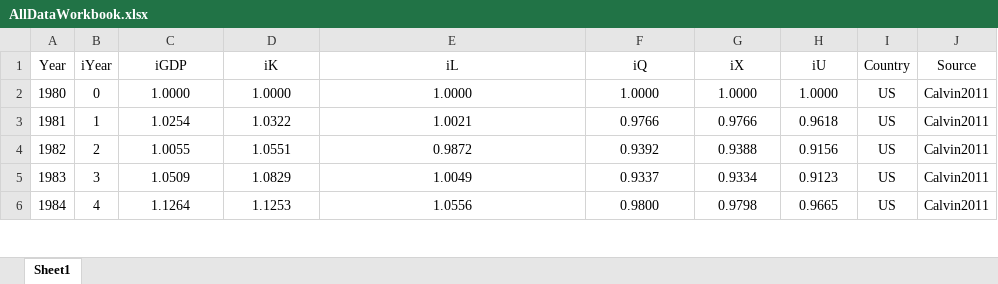
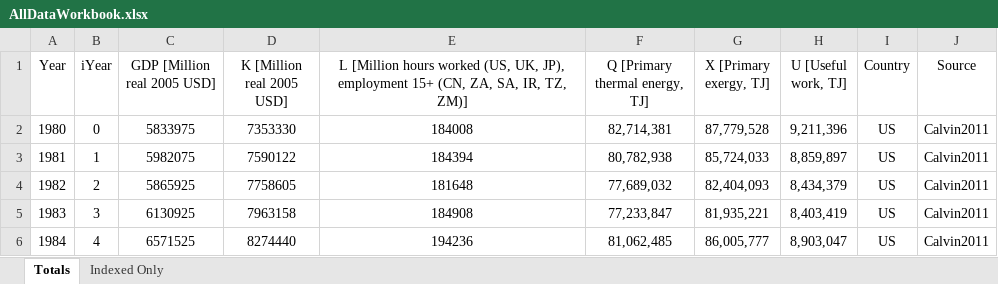
Before and after one commit to EconModels/MacroGrowth, an Excel workbook: data/Excel Workbooks/Calvin2011/AllDataWorkbook.xlsx, sheet Totals, drawn as a sheet; only a part is shown; values as stored, in another font and other column widths than the file's, no borders; the diff covers the shown part only; the diff names each change by its address in the sheet, - before the commit and + after, or states it on an @@ line.

```diff
--- a/data/Excel Workbooks/Calvin2011/AllDataWorkbook.xlsx (sheet Totals)
+++ b/data/Excel Workbooks/Calvin2011/AllDataWorkbook.xlsx (sheet Totals)
-sheet tab: Sheet1
+sheet tab: Totals
+sheet tab: Indexed Only
-C1: iGDP
+C1: GDP [Million real 2005 USD]
-D1: iK
+D1: K [Million real 2005 USD]
-E1: iL
+E1: L [Million hours worked (US, UK, JP), employment 15+ (CN, ZA, SA, IR, TZ, ZM)]
-F1: iQ
+F1: Q [Primary thermal energy, TJ]
-G1: iX
+G1: X [Primary exergy, TJ]
-H1: iU
+H1: U [Useful work, TJ]
-C2 (GDP [Million real 2005 USD]): 1.0000
+C2 (GDP [Million real 2005 USD]): 5833975
-D2 (K [Million real 2005 USD]): 1.0000
+D2 (K [Million real 2005 USD]): 7353330
-E2: 1.0000
+E2: 184008
-F2 (Q [Primary thermal energy, TJ]): 1.0000
+F2 (Q [Primary thermal energy, TJ]): 82,714,381
-G2 (X [Primary exergy, TJ]): 1.0000
+G2 (X [Primary exergy, TJ]): 87,779,528
-H2 (U [Useful work, TJ]): 1.0000
+H2 (U [Useful work, TJ]): 9,211,396
-C3 (GDP [Million real 2005 USD]): 1.0254
+C3 (GDP [Million real 2005 USD]): 5982075
-D3 (K [Million real 2005 USD]): 1.0322
+D3 (K [Million real 2005 USD]): 7590122
-E3: 1.0021
+E3: 184394
-F3 (Q [Primary thermal energy, TJ]): 0.9766
+F3 (Q [Primary thermal energy, TJ]): 80,782,938
-G3 (X [Primary exergy, TJ]): 0.9766
+G3 (X [Primary exergy, TJ]): 85,724,033
-H3 (U [Useful work, TJ]): 0.9618
+H3 (U [Useful work, TJ]): 8,859,897
-C4 (GDP [Million real 2005 USD]): 1.0055
+C4 (GDP [Million real 2005 USD]): 5865925
-D4 (K [Million real 2005 USD]): 1.0551
+D4 (K [Million real 2005 USD]): 7758605
-E4: 0.9872
+E4: 181648
-F4 (Q [Primary thermal energy, TJ]): 0.9392
+F4 (Q [Primary thermal energy, TJ]): 77,689,032
-G4 (X [Primary exergy, TJ]): 0.9388
+G4 (X [Primary exergy, TJ]): 82,404,093
-H4 (U [Useful work, TJ]): 0.9156
+H4 (U [Useful work, TJ]): 8,434,379
-C5 (GDP [Million real 2005 USD]): 1.0509
+C5 (GDP [Million real 2005 USD]): 6130925
-D5 (K [Million real 2005 USD]): 1.0829
+D5 (K [Million real 2005 USD]): 7963158
-E5: 1.0049
+E5: 184908
-F5 (Q [Primary thermal energy, TJ]): 0.9337
+F5 (Q [Primary thermal energy, TJ]): 77,233,847
-G5 (X [Primary exergy, TJ]): 0.9334
+G5 (X [Primary exergy, TJ]): 81,935,221
-H5 (U [Useful work, TJ]): 0.9123
+H5 (U [Useful work, TJ]): 8,403,419
-C6 (GDP [Million real 2005 USD]): 1.1264
+C6 (GDP [Million real 2005 USD]): 6571525
-D6 (K [Million real 2005 USD]): 1.1253
+D6 (K [Million real 2005 USD]): 8274440
-E6: 1.0556
+E6: 194236
-F6 (Q [Primary thermal energy, TJ]): 0.9800
+F6 (Q [Primary thermal energy, TJ]): 81,062,485
-G6 (X [Primary exergy, TJ]): 0.9798
+G6 (X [Primary exergy, TJ]): 86,005,777
-H6 (U [Useful work, TJ]): 0.9665
+H6 (U [Useful work, TJ]): 8,903,047
```
Also changed, not shown: 1176 edited cells elsewhere in this sheet, formulas that keep their value.
